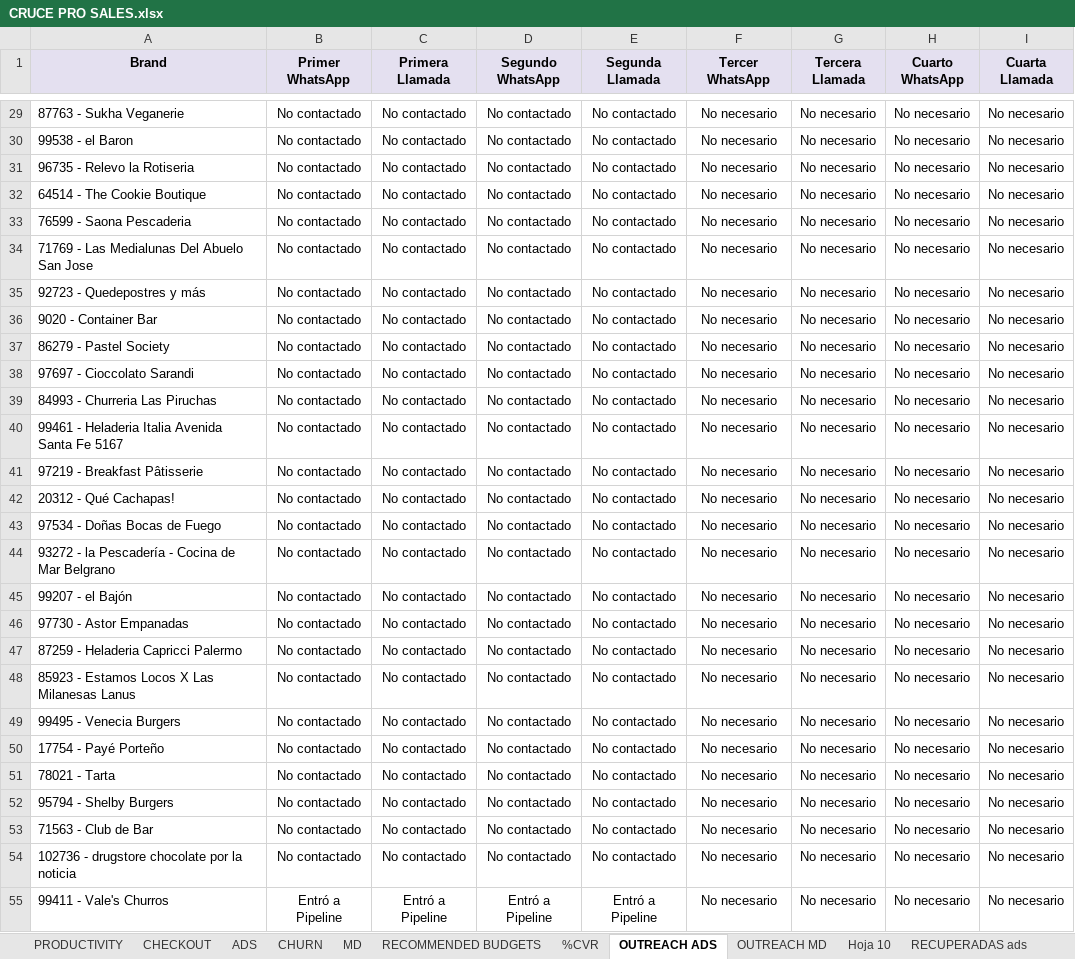
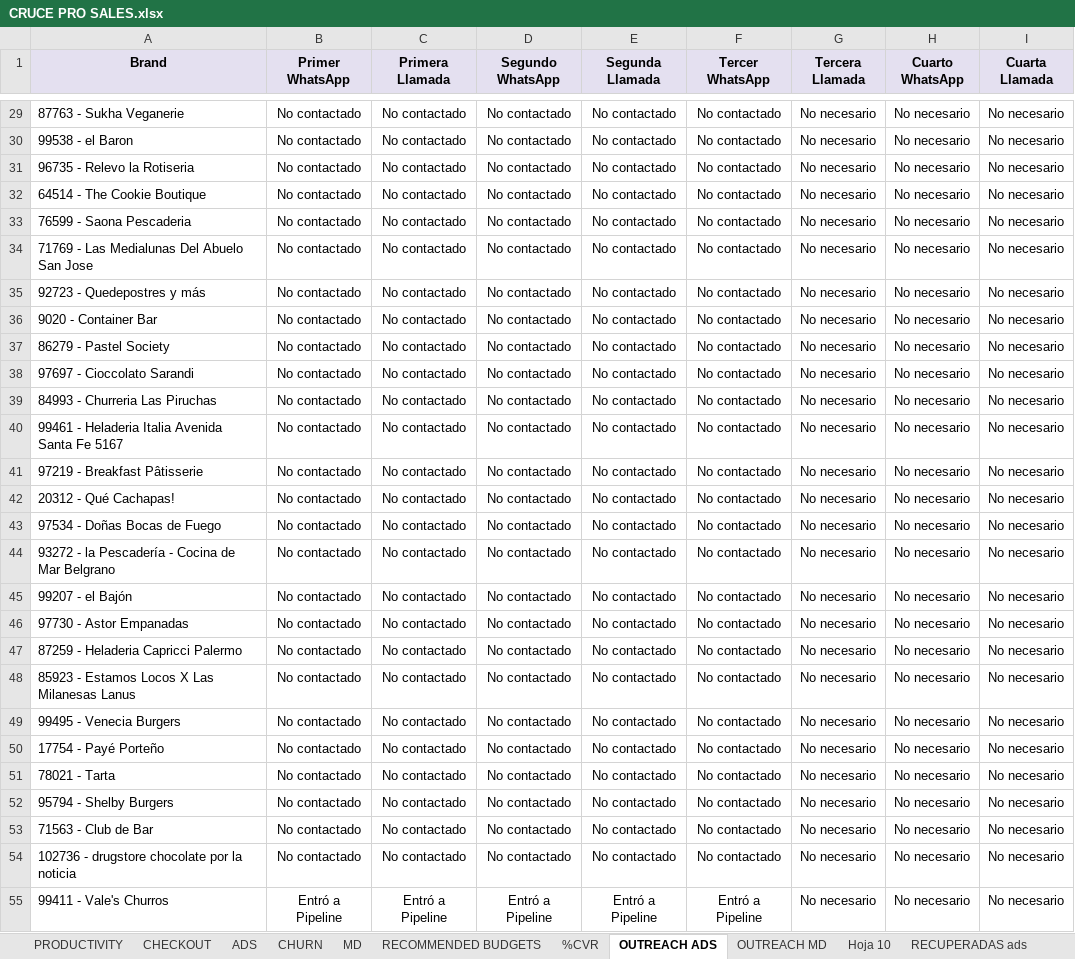
Before and after one commit to sabaschatia-netizen/eagle_for_sales, an Excel workbook: CRUCE PRO SALES.xlsx, sheet OUTREACH ADS, drawn as a sheet; only a part is shown, gaps mark what is left out; values as stored, in another font and other column widths than the file's, no borders; charts and pictures not drawn; the diff covers the shown part only; the diff names each change by its address in the sheet, - before the commit and + after, or states it on an @@ line.

```diff
--- a/CRUCE PRO SALES.xlsx (sheet OUTREACH ADS)
+++ b/CRUCE PRO SALES.xlsx (sheet OUTREACH ADS)
-F29:F54 (Tercer WhatsApp): No necesario
+F29:F54 (Tercer WhatsApp): No contactado
-F55 (Tercer WhatsApp): No necesario
+F55 (Tercer WhatsApp): Entró a Pipeline
```
Also changed, not shown: 59 edited cells elsewhere in this sheet, sheet CHECKOUT.
